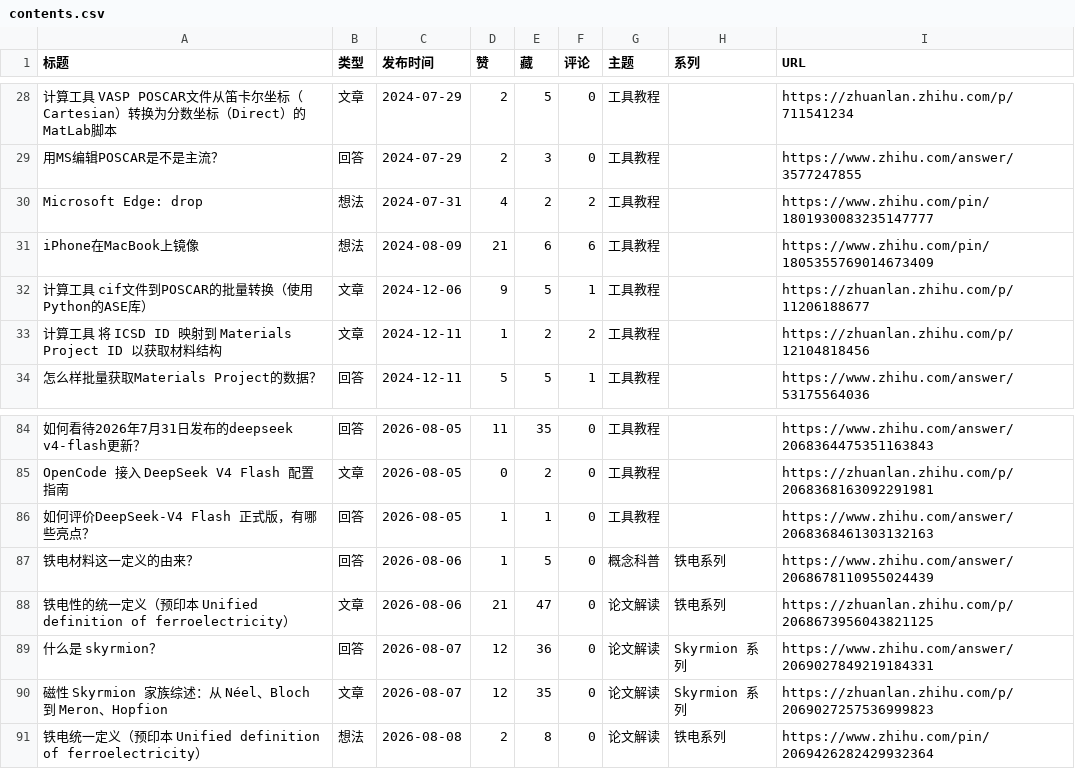
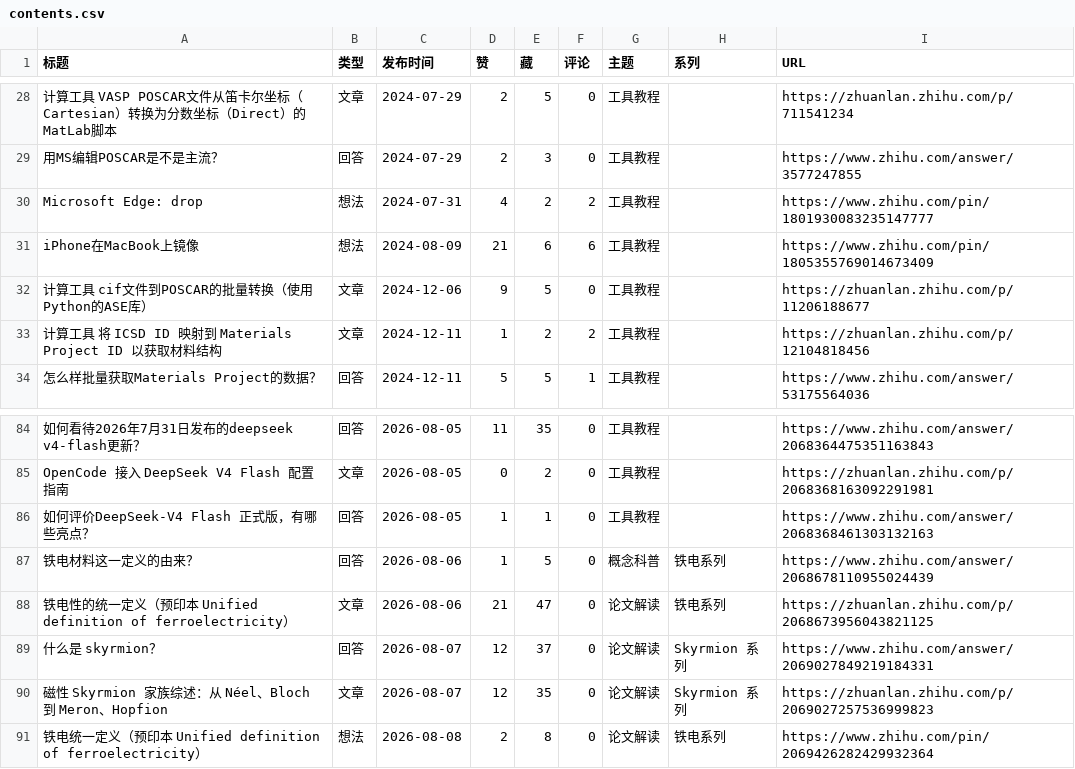
Before and after one commit to Xin-Jiaqi/Xin-Jiaqi.github.io, a CSV file: 04-content-review/output/contents.csv, drawn as a sheet; only a part is shown, gaps mark what is left out; the diff covers the shown part only.

```diff
--- a/04-content-review/output/contents.csv
+++ b/04-content-review/output/contents.csv
@@ -31,3 +31,3 @@ Microsoft Edge: drop,想法,2024-07-31,4,2,2,工具教程,,https://www.zhihu.com
 iPhone在MacBook上镜像,想法,2024-08-09,21,6,6,工具教程,,https://www.zhihu.com/pin/1805355769014673409
-计算工具 cif文件到POSCAR的批量转换（使用Python的ASE库）,文章,2024-12-06,9,5,1,工具教程,,https://zhuanlan.zhihu.com/p/11206188677
+计算工具 cif文件到POSCAR的批量转换（使用Python的ASE库）,文章,2024-12-06,9,5,0,工具教程,,https://zhuanlan.zhihu.com/p/11206188677
 计算工具 将 ICSD ID 映射到 Materials Project ID 以获取材料结构,文章,2024-12-11,1,2,2,工具教程,,https://zhuanlan.zhihu.com/p/12104818456
@@ -88,3 +88,3 @@ OpenCode 接入 DeepSeek V4 Flash 配置指南,文章,2026-08-05,0,2,0,工具教
 铁电性的统一定义（预印本 Unified definition of ferroelectricity）,文章,2026-08-06,21,47,0,论文解读,铁电系列,https://zhuanlan.zhihu.com/p/2068673956043821125
-什么是 skyrmion？,回答,2026-08-07,12,36,0,论文解读,Skyrmion 系列,https://www.zhihu.com/answer/2069027849219184331
+什么是 skyrmion？,回答,2026-08-07,12,37,0,论文解读,Skyrmion 系列,https://www.zhihu.com/answer/2069027849219184331
 磁性 Skyrmion 家族综述：从 Néel、Bloch 到 Meron、Hopfion,文章,2026-08-07,12,35,0,论文解读,Skyrmion 系列,https://zhuanlan.zhihu.com/p/2069027257536999823
```
Also changed, not shown: 4 added rows and 17 edited cells elsewhere in this file, 13 other files.
